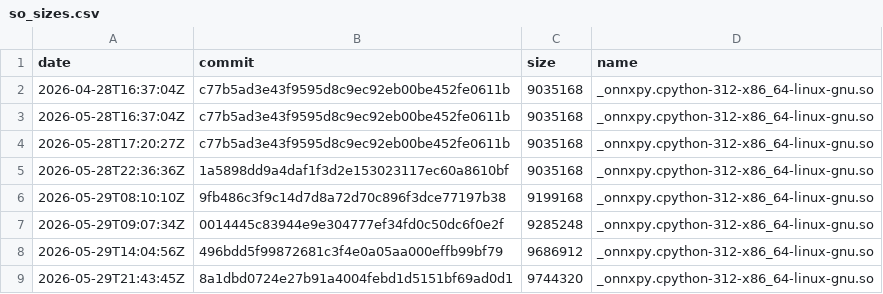
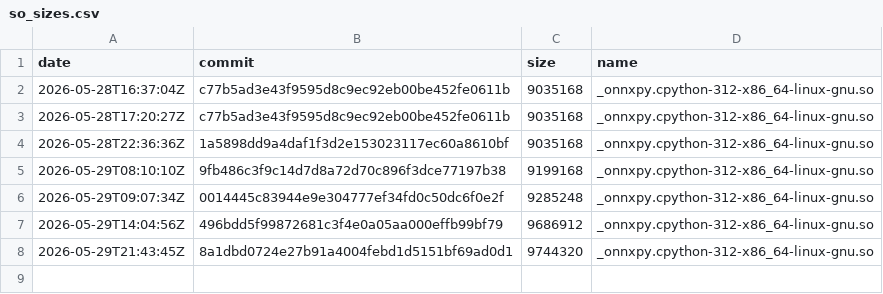
Before and after one commit to xadupre/xadupre.github.io, a CSV file: cache_data/onnx-light/so_sizes.csv, drawn as a sheet; the diff names each change by its address in the sheet, - before the commit and + after, or states it on an @@ line.

```diff
--- a/cache_data/onnx-light/so_sizes.csv
+++ b/cache_data/onnx-light/so_sizes.csv
-row 2: 2026-04-28T16:37:04Z | c77b5ad3e43f9595d8c9ec92eb00be452fe0611b | 9035168 | _onnxpy.cpython-312-x86_64-linux-gnu.so
```
Also changed, not shown: 1 other file.
